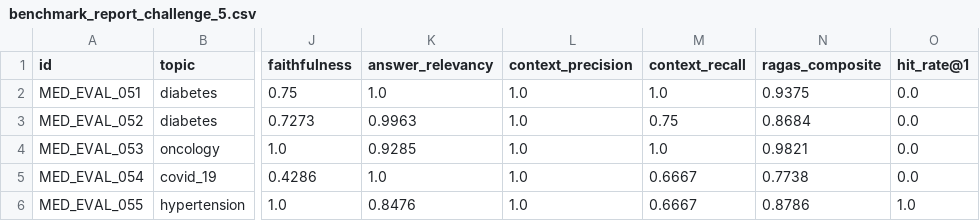
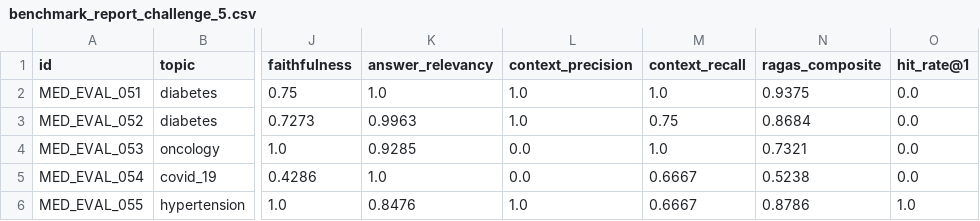
Before and after one commit to huynhhoangtuvan11092006/AskMed, a CSV file: data/eval/results/benchmark_report_challenge_5.csv, drawn as a sheet; only a part is shown, gaps mark what is left out; the diff names each change by its address in the sheet, - before the commit and + after, or states it on an @@ line.

```diff
--- a/data/eval/results/benchmark_report_challenge_5.csv
+++ b/data/eval/results/benchmark_report_challenge_5.csv
-L4:L5 (context_precision): 1.0
+L4:L5 (context_precision): 0.0
-N4 (ragas_composite): 0.9821
+N4 (ragas_composite): 0.7321
-N5 (ragas_composite): 0.7738
+N5 (ragas_composite): 0.5238
```
Also changed, not shown: data/eval/results/benchmark_report.csv, data/eval/results/benchmark_report_all_25.csv, 5 other files.
